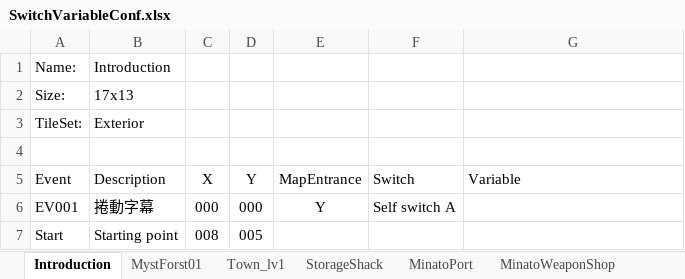
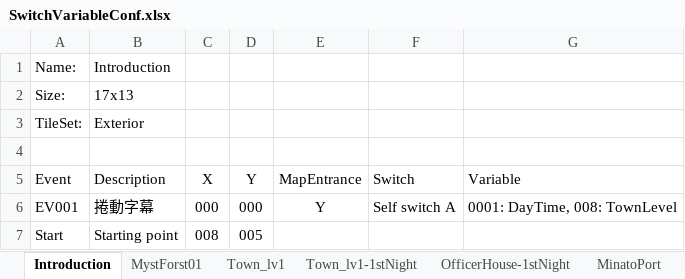
Before and after one commit to staynight0083/ProjectT, an Excel workbook: SwitchVariableConf.xlsx, sheet Introduction, drawn as a sheet; values as stored, in another font and other column widths than the file's, no borders; the diff names each change by its address in the sheet, - before the commit and + after, or states it on an @@ line.

Commit message:
First night in officerhouse cut scene. Add event and switch.

```diff
--- a/SwitchVariableConf.xlsx (sheet Introduction)
+++ b/SwitchVariableConf.xlsx (sheet Introduction)
-sheet tab: StorageShack
+sheet tab: OfficerHouse-1stNight
+sheet tab: Town_lv1-1stNight
-G6 (Variable): (empty)
+G6 (Variable): 0001: DayTime, 008: TownLevel
```
Also changed, not shown: sheet OfficerHouse-1stNight, 15 other files.
